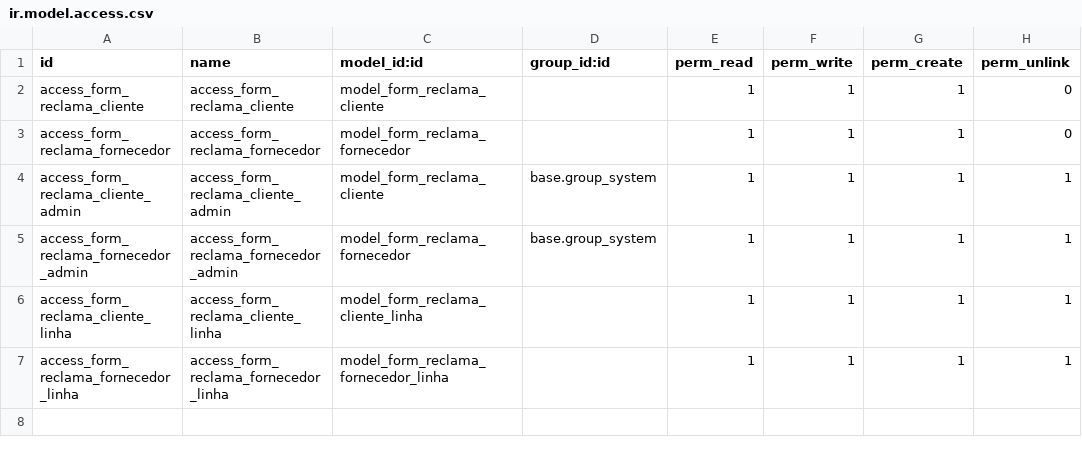
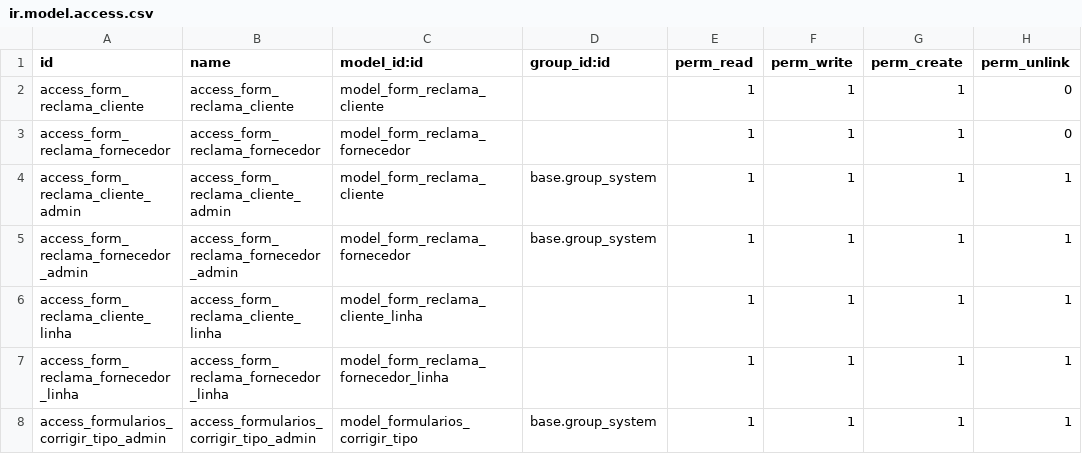
Before and after one commit to ricardonunesg/odoo, a CSV file: extra-addons/formularios/security/ir.model.access.csv, drawn as a sheet; the diff names each change by its address in the sheet, - before the commit and + after, or states it on an @@ line.

```diff
--- a/extra-addons/formularios/security/ir.model.access.csv
+++ b/extra-addons/formularios/security/ir.model.access.csv
+row 8: access_formularios_corrigir_tipo_admin | access_formularios_corrigir_tipo_admin | model_formularios_corrigir_tipo | base.group_system | 1 | 1 | 1 | 1
```
Also changed, not shown: 18 other files.
